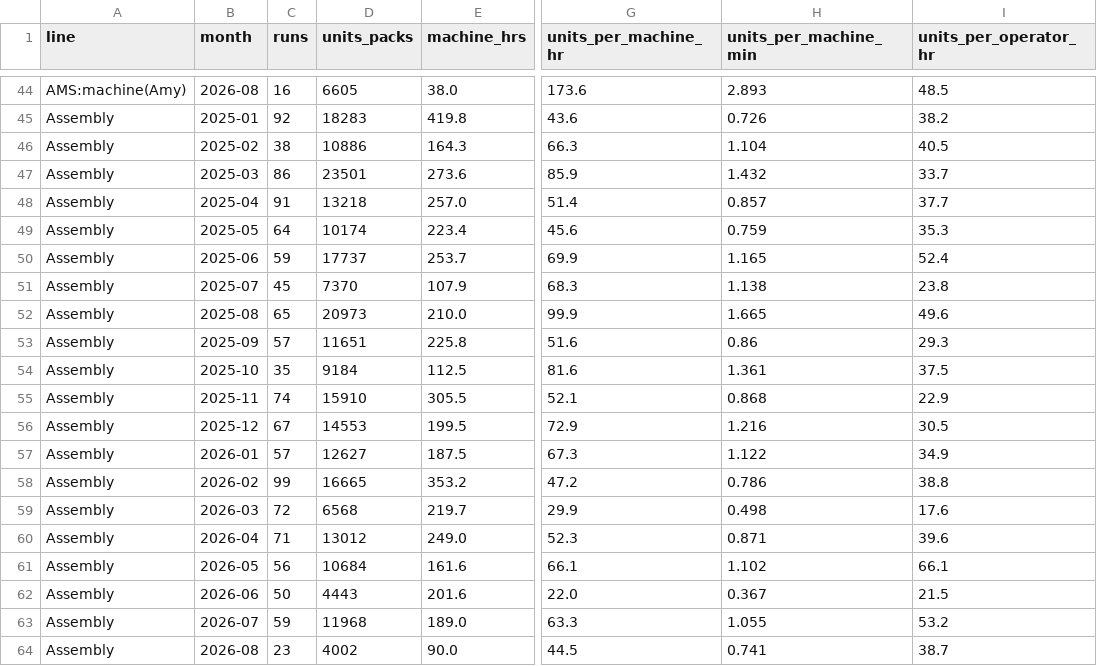
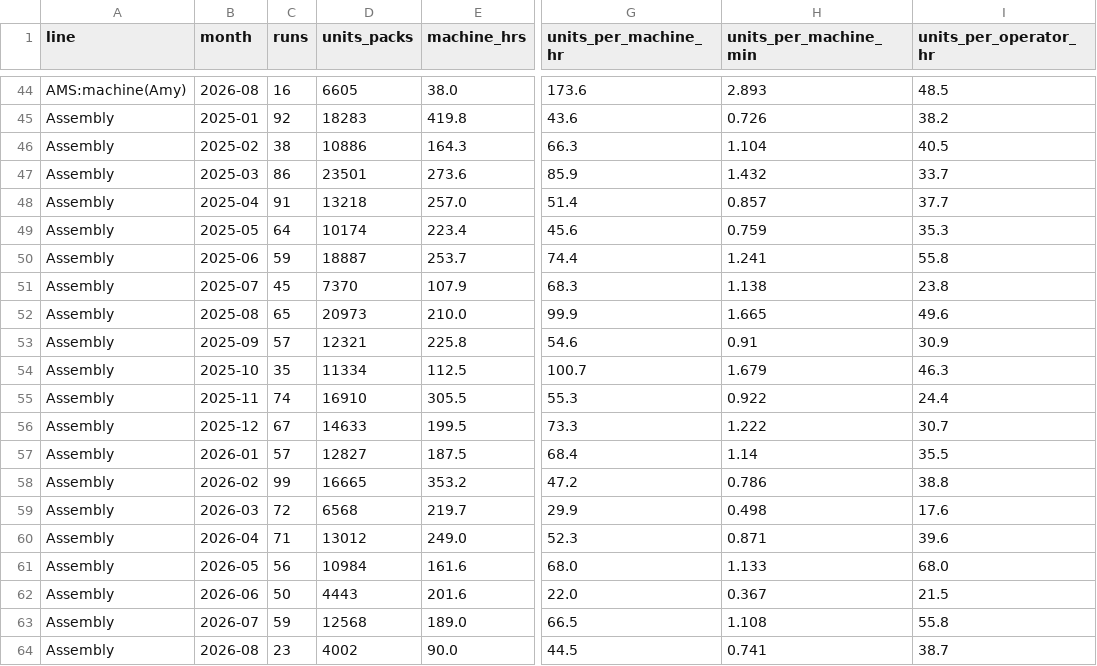
Before and after one commit to jstnadler/teeccino-reports, a CSV file: cost-throughput-by-machine-month-alltime.csv, drawn as a sheet; only a part is shown, gaps mark what is left out; the diff covers the shown part only; the diff names each change by its address in the sheet, - before the commit and + after, or states it on an @@ line.

```diff
--- a/cost-throughput-by-machine-month-alltime.csv
+++ b/cost-throughput-by-machine-month-alltime.csv
-D50 (units_packs): 17737
+D50 (units_packs): 18887
-G50 (units_per_machine_hr): 69.9
+G50 (units_per_machine_hr): 74.4
-H50 (units_per_machine_min): 1.165
+H50 (units_per_machine_min): 1.241
-I50 (units_per_operator_hr): 52.4
+I50 (units_per_operator_hr): 55.8
-D53 (units_packs): 11651
+D53 (units_packs): 12321
-G53 (units_per_machine_hr): 51.6
+G53 (units_per_machine_hr): 54.6
-H53 (units_per_machine_min): 0.86
+H53 (units_per_machine_min): 0.91
-I53 (units_per_operator_hr): 29.3
+I53 (units_per_operator_hr): 30.9
-D54 (units_packs): 9184
+D54 (units_packs): 11334
-G54 (units_per_machine_hr): 81.6
+G54 (units_per_machine_hr): 100.7
-H54 (units_per_machine_min): 1.361
+H54 (units_per_machine_min): 1.679
-I54 (units_per_operator_hr): 37.5
+I54 (units_per_operator_hr): 46.3
-D55 (units_packs): 15910
+D55 (units_packs): 16910
-G55 (units_per_machine_hr): 52.1
+G55 (units_per_machine_hr): 55.3
-H55 (units_per_machine_min): 0.868
+H55 (units_per_machine_min): 0.922
-I55 (units_per_operator_hr): 22.9
+I55 (units_per_operator_hr): 24.4
-D56 (units_packs): 14553
+D56 (units_packs): 14633
-G56 (units_per_machine_hr): 72.9
+G56 (units_per_machine_hr): 73.3
-H56 (units_per_machine_min): 1.216
+H56 (units_per_machine_min): 1.222
-I56 (units_per_operator_hr): 30.5
+I56 (units_per_operator_hr): 30.7
-D57 (units_packs): 12627
+D57 (units_packs): 12827
-G57 (units_per_machine_hr): 67.3
+G57 (units_per_machine_hr): 68.4
-H57 (units_per_machine_min): 1.122
+H57 (units_per_machine_min): 1.14
-I57 (units_per_operator_hr): 34.9
+I57 (units_per_operator_hr): 35.5
-D61 (units_packs): 10684
+D61 (units_packs): 10984
-G61 (units_per_machine_hr): 66.1
+G61 (units_per_machine_hr): 68.0
-H61 (units_per_machine_min): 1.102
+H61 (units_per_machine_min): 1.133
-I61 (units_per_operator_hr): 66.1
+I61 (units_per_operator_hr): 68.0
-D63 (units_packs): 11968
+D63 (units_packs): 12568
-G63 (units_per_machine_hr): 63.3
+G63 (units_per_machine_hr): 66.5
-H63 (units_per_machine_min): 1.055
+H63 (units_per_machine_min): 1.108
-I63 (units_per_operator_hr): 53.2
+I63 (units_per_operator_hr): 55.8
```
Also changed, not shown: 132 edited cells elsewhere in this file, cost-production-runs-alltime.csv, cost-throughput-by-category-month-alltime.csv.
